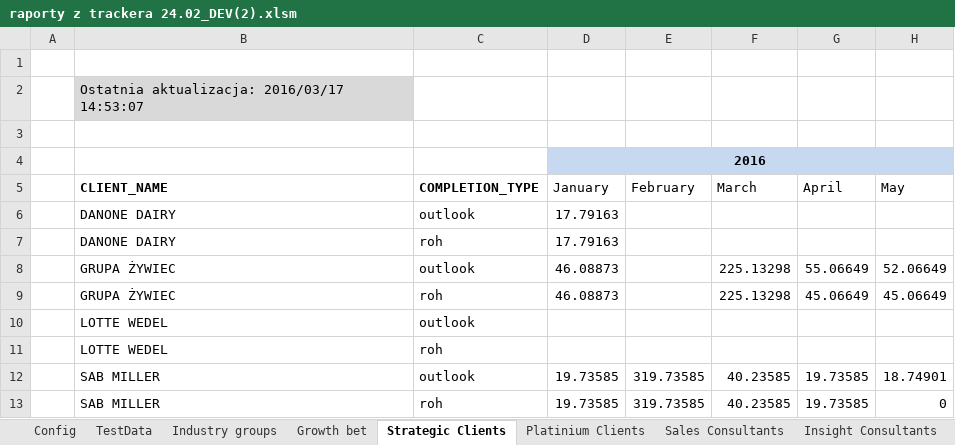
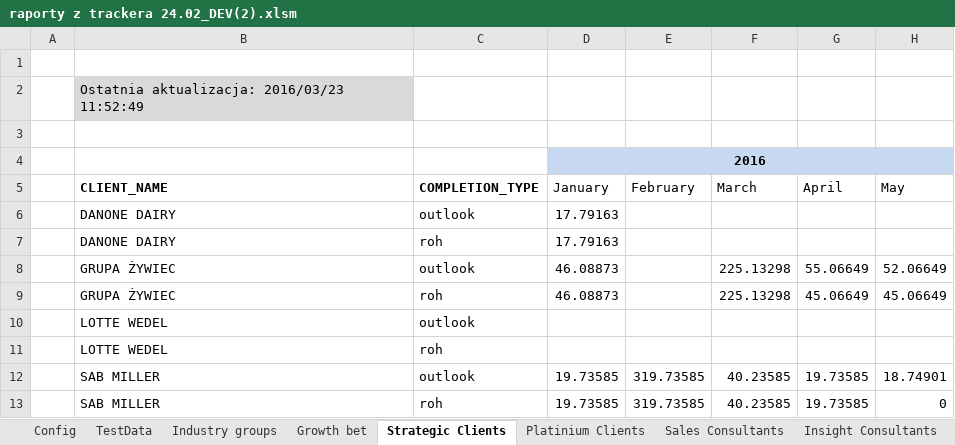
Before and after one commit to KamilZet/Pipeline-tracker, an Excel workbook: ResultsReporting/raporty z trackera 24.02_DEV(2).xlsm, sheet Strategic Clients, drawn as a sheet; only a part is shown; values as stored, in another font and other column widths than the file's, no borders; charts and pictures not drawn; the diff names each change by its address in the sheet, - before the commit and + after, or states it on an @@ line.

Commit message:
Aktualizacja
-wersja 11 arkusza
-monthpicker zmienia format zaznaczonych miesięcy
-git ignoruje pliki tymczasowe Excel

```diff
--- a/ResultsReporting/raporty z trackera 24.02_DEV(2).xlsm (sheet Strategic Clients)
+++ b/ResultsReporting/raporty z trackera 24.02_DEV(2).xlsm (sheet Strategic Clients)
-B2 (CLIENT_NAME): Ostatnia aktualizacja: 2016/03/17 14:53:07
+B2 (CLIENT_NAME): Ostatnia aktualizacja: 2016/03/23 11:52:49
```
Also changed, not shown: sheet Growth bet, sheet Platinium Clients, sheet Industry groups, 2 other files.
